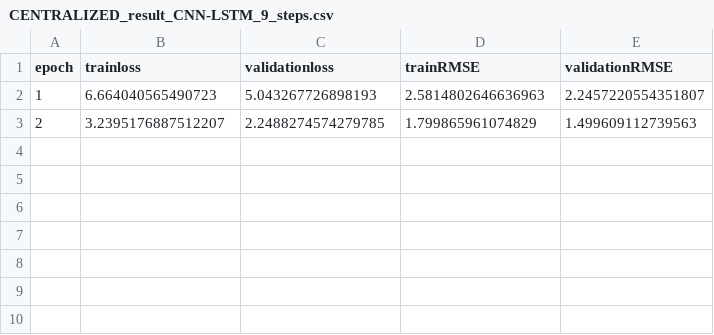
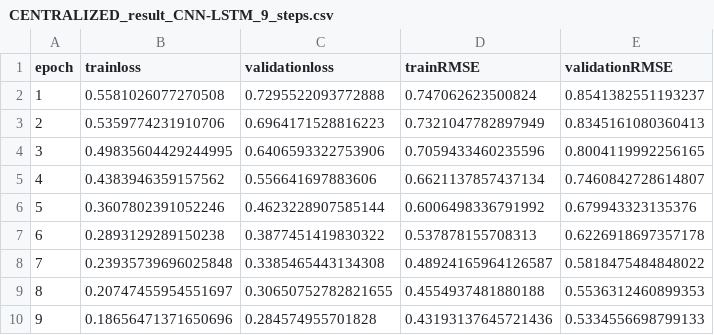
Before and after one commit to mvlgIII/CNN-LSTM-Energy-Consumption, a CSV file: CNN LSTM-AE/CENTRALIZED_result_CNN-LSTM_9_steps.csv, drawn as a sheet.

```diff
--- a/CNN LSTM-AE/CENTRALIZED_result_CNN-LSTM_9_steps.csv
+++ b/CNN LSTM-AE/CENTRALIZED_result_CNN-LSTM_9_steps.csv
@@ -1,3 +1,10 @@
 epoch, trainloss, validationloss, trainRMSE, validationRMSE
-1, 6.664040565490723, 5.043267726898193, 2.5814802646636963, 2.2457220554351807
-2, 3.2395176887512207, 2.2488274574279785, 1.799865961074829, 1.499609112739563
+1, 0.5581026077270508, 0.7295522093772888, 0.747062623500824, 0.8541382551193237
+2, 0.5359774231910706, 0.6964171528816223, 0.7321047782897949, 0.8345161080360413
+3, 0.49835604429244995, 0.6406593322753906, 0.7059433460235596, 0.8004119992256165
+4, 0.4383946359157562, 0.556641697883606, 0.6621137857437134, 0.7460842728614807
+5, 0.3607802391052246, 0.4623228907585144, 0.6006498336791992, 0.679943323135376
+6, 0.2893129289150238, 0.3877451419830322, 0.537878155708313, 0.6226918697357178
+7, 0.23935739696025848, 0.3385465443134308, 0.48924165964126587, 0.5818475484848022
+8, 0.20747455954551697, 0.30650752782821655, 0.4554937481880188, 0.5536312460899353
+9, 0.18656471371650696, 0.284574955701828, 0.43193137645721436, 0.5334556698799133
```
Also changed, not shown: 19 other files.
